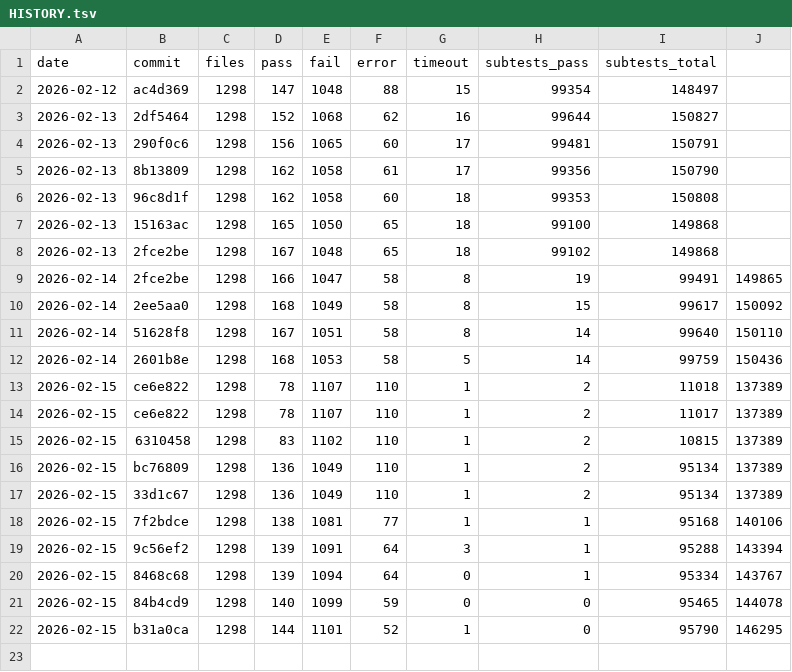
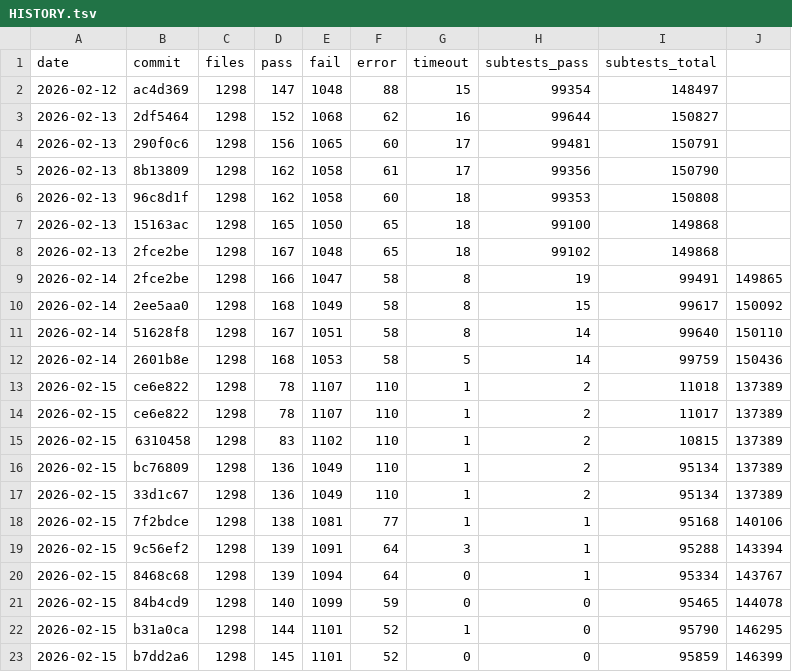
Before and after one commit to tokuhirom/mutsu, a TSV file: HISTORY.tsv, drawn as a sheet.

Commit message:
Update roast history (2026-02-15)

```diff
--- a/HISTORY.tsv
+++ b/HISTORY.tsv
@@ -22 +22,2 @@ date	commit	files	pass	fail	error	timeout	subtests_pass	subtests_total
 2026-02-15	b31a0ca	1298	144	1101	52	1	0	95790	146295
+2026-02-15	b7dd2a6	1298	145	1101	52	0	0	95859	146399
```
Also changed, not shown: 1 other file.
